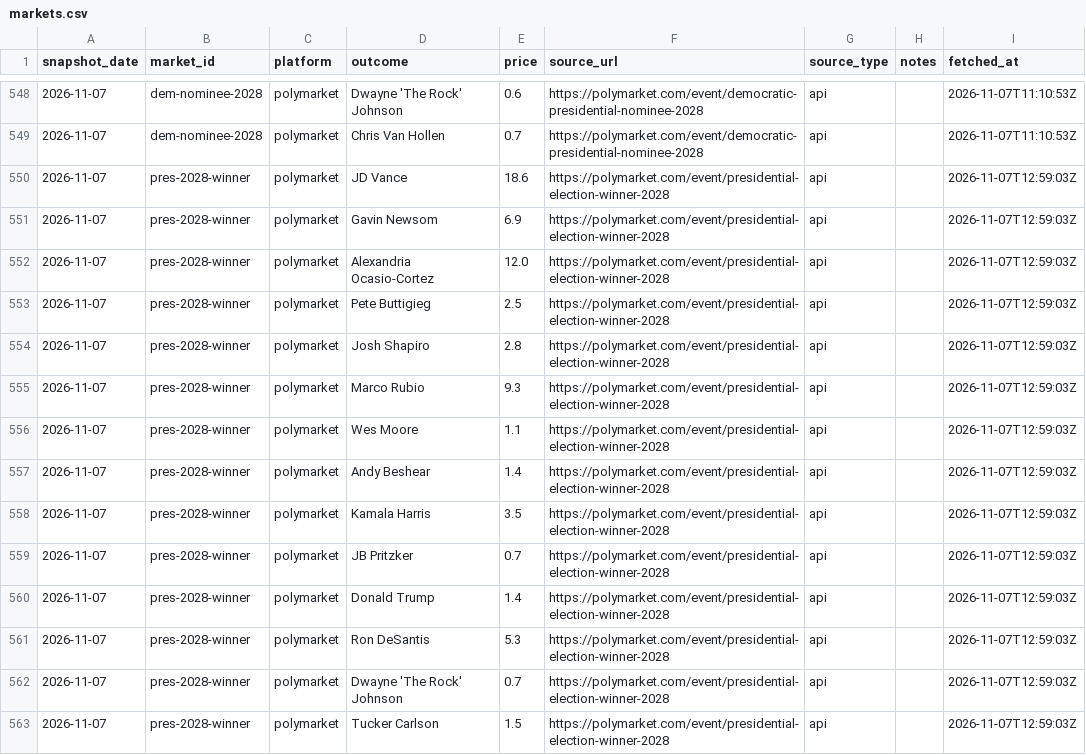
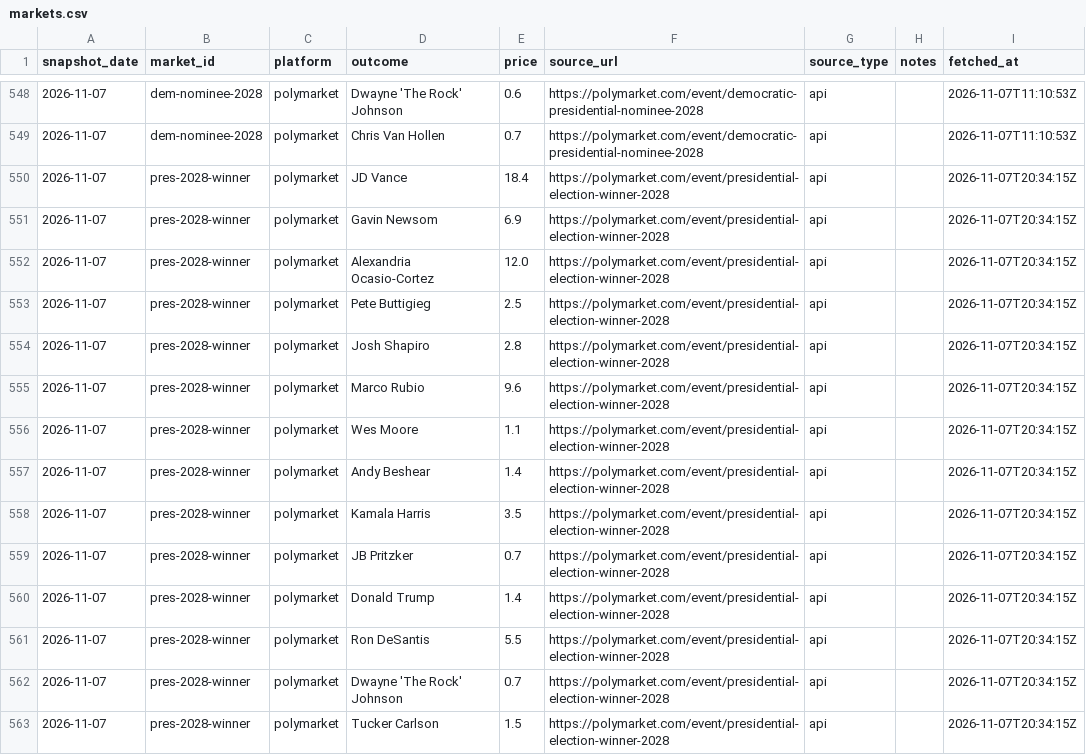
Before and after one commit to erenmentese/electionsusa, a CSV file: data/markets.csv, drawn as a sheet; only a part is shown, gaps mark what is left out; the diff covers the shown part only.

Commit message:
data: refresh 2026-11-07T20:38Z

```diff
--- a/data/markets.csv
+++ b/data/markets.csv
@@ -549,15 +549,15 @@ snapshot_date,market_id,platform,outcome,price,source_url,source_type,notes,fetc
 2026-11-07,dem-nominee-2028,polymarket,Chris Van Hollen,0.7,https://polymarket.com/event/democratic-presidential-nominee-2028,api,,2026-11-07T11:10:53Z
-2026-11-07,pres-2028-winner,polymarket,JD Vance,18.6,https://polymarket.com/event/presidential-election-winner-2028,api,,2026-11-07T12:59:03Z
-2026-11-07,pres-2028-winner,polymarket,Gavin Newsom,6.9,https://polymarket.com/event/presidential-election-winner-2028,api,,2026-11-07T12:59:03Z
-2026-11-07,pres-2028-winner,polymarket,Alexandria Ocasio-Cortez,12.0,https://polymarket.com/event/presidential-election-winner-2028,api,,2026-11-07T12:59:03Z
-2026-11-07,pres-2028-winner,polymarket,Pete Buttigieg,2.5,https://polymarket.com/event/presidential-election-winner-2028,api,,2026-11-07T12:59:03Z
-2026-11-07,pres-2028-winner,polymarket,Josh Shapiro,2.8,https://polymarket.com/event/presidential-election-winner-2028,api,,2026-11-07T12:59:03Z
-2026-11-07,pres-2028-winner,polymarket,Marco Rubio,9.3,https://polymarket.com/event/presidential-election-winner-2028,api,,2026-11-07T12:59:03Z
-2026-11-07,pres-2028-winner,polymarket,Wes Moore,1.1,https://polymarket.com/event/presidential-election-winner-2028,api,,2026-11-07T12:59:03Z
-2026-11-07,pres-2028-winner,polymarket,Andy Beshear,1.4,https://polymarket.com/event/presidential-election-winner-2028,api,,2026-11-07T12:59:03Z
-2026-11-07,pres-2028-winner,polymarket,Kamala Harris,3.5,https://polymarket.com/event/presidential-election-winner-2028,api,,2026-11-07T12:59:03Z
-2026-11-07,pres-2028-winner,polymarket,JB Pritzker,0.7,https://polymarket.com/event/presidential-election-winner-2028,api,,2026-11-07T12:59:03Z
-2026-11-07,pres-2028-winner,polymarket,Donald Trump,1.4,https://polymarket.com/event/presidential-election-winner-2028,api,,2026-11-07T12:59:03Z
-2026-11-07,pres-2028-winner,polymarket,Ron DeSantis,5.3,https://polymarket.com/event/presidential-election-winner-2028,api,,2026-11-07T12:59:03Z
-2026-11-07,pres-2028-winner,polymarket,Dwayne 'The Rock' Johnson,0.7,https://polymarket.com/event/presidential-election-winner-2028,api,,2026-11-07T12:59:03Z
-2026-11-07,pres-2028-winner,polymarket,Tucker Carlson,1.5,https://polymarket.com/event/presidential-election-winner-2028,api,,2026-11-07T12:59:03Z
+2026-11-07,pres-2028-winner,polymarket,JD Vance,18.4,https://polymarket.com/event/presidential-election-winner-2028,api,,2026-11-07T20:34:15Z
+2026-11-07,pres-2028-winner,polymarket,Gavin Newsom,6.9,https://polymarket.com/event/presidential-election-winner-2028,api,,2026-11-07T20:34:15Z
+2026-11-07,pres-2028-winner,polymarket,Alexandria Ocasio-Cortez,12.0,https://polymarket.com/event/presidential-election-winner-2028,api,,2026-11-07T20:34:15Z
+2026-11-07,pres-2028-winner,polymarket,Pete Buttigieg,2.5,https://polymarket.com/event/presidential-election-winner-2028,api,,2026-11-07T20:34:15Z
+2026-11-07,pres-2028-winner,polymarket,Josh Shapiro,2.8,https://polymarket.com/event/presidential-election-winner-2028,api,,2026-11-07T20:34:15Z
+2026-11-07,pres-2028-winner,polymarket,Marco Rubio,9.6,https://polymarket.com/event/presidential-election-winner-2028,api,,2026-11-07T20:34:15Z
+2026-11-07,pres-2028-winner,polymarket,Wes Moore,1.1,https://polymarket.com/event/presidential-election-winner-2028,api,,2026-11-07T20:34:15Z
+2026-11-07,pres-2028-winner,polymarket,Andy Beshear,1.4,https://polymarket.com/event/presidential-election-winner-2028,api,,2026-11-07T20:34:15Z
+2026-11-07,pres-2028-winner,polymarket,Kamala Harris,3.5,https://polymarket.com/event/presidential-election-winner-2028,api,,2026-11-07T20:34:15Z
+2026-11-07,pres-2028-winner,polymarket,JB Pritzker,0.7,https://polymarket.com/event/presidential-election-winner-2028,api,,2026-11-07T20:34:15Z
+2026-11-07,pres-2028-winner,polymarket,Donald Trump,1.4,https://polymarket.com/event/presidential-election-winner-2028,api,,2026-11-07T20:34:15Z
+2026-11-07,pres-2028-winner,polymarket,Ron DeSantis,5.5,https://polymarket.com/event/presidential-election-winner-2028,api,,2026-11-07T20:34:15Z
+2026-11-07,pres-2028-winner,polymarket,Dwayne 'The Rock' Johnson,0.7,https://polymarket.com/event/presidential-election-winner-2028,api,,2026-11-07T20:34:15Z
+2026-11-07,pres-2028-winner,polymarket,Tucker Carlson,1.5,https://polymarket.com/event/presidential-election-winner-2028,api,,2026-11-07T20:34:15Z
```
Also changed, not shown: 55 edited cells elsewhere in this file, data/polls.csv.
